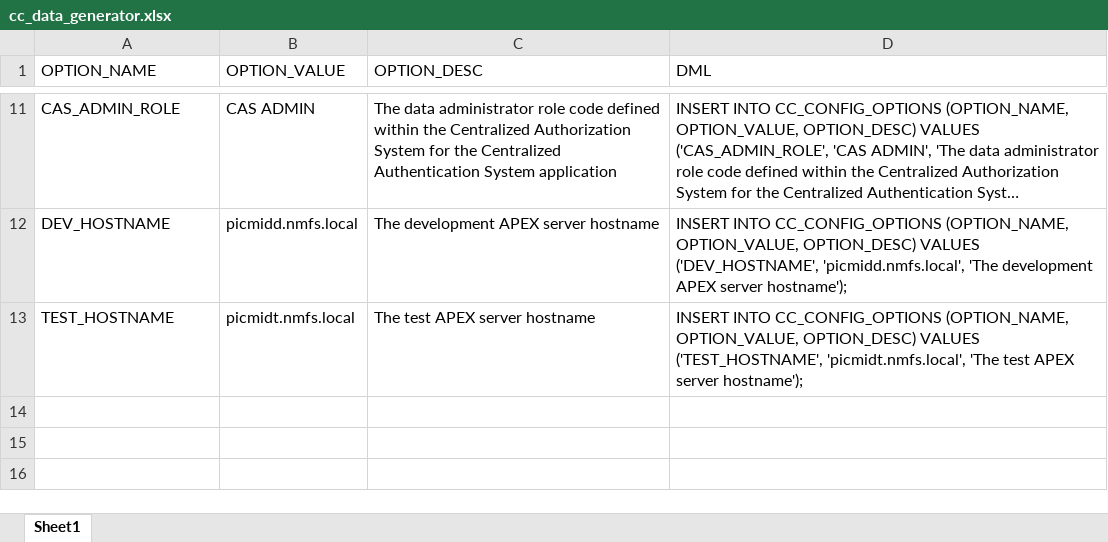
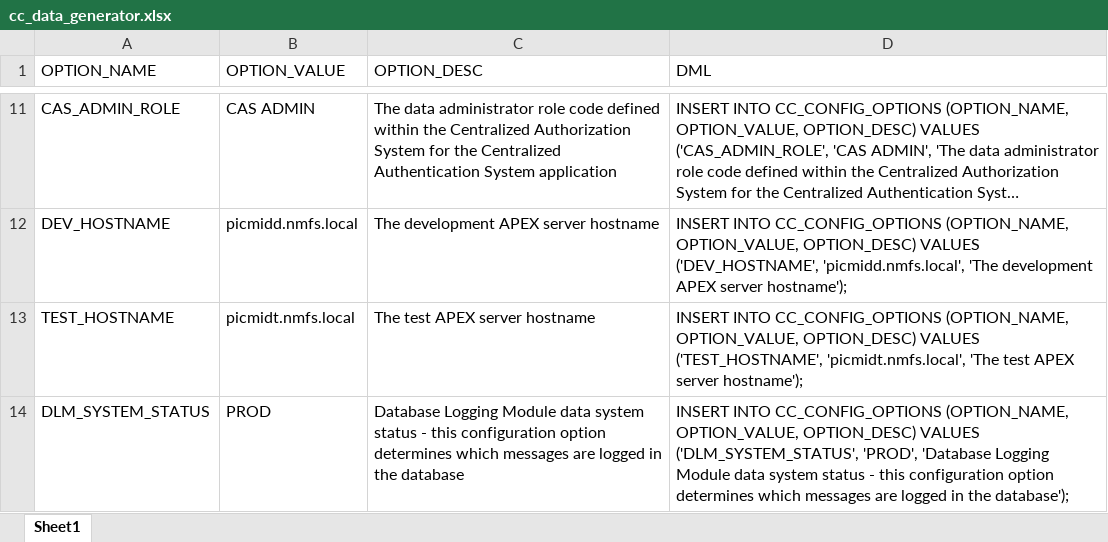
Before and after one commit to noaa-pifsc/Centralized-Configuration, an Excel workbook: docs/cc_data_generator.xlsx, sheet Sheet1, drawn as a sheet; only a part is shown, gaps mark what is left out; long unchanged cells end in …; values as stored, in another font and other column widths than the file's, no borders; the diff names each change by its address in the sheet, - before the commit and + after, or states it on an @@ line.

```diff
--- a/docs/cc_data_generator.xlsx (sheet Sheet1)
+++ b/docs/cc_data_generator.xlsx (sheet Sheet1)
+row 14: DLM_SYSTEM_STATUS | PROD | Database Logging Module data system status - this configuration option determines which messages are logged in the database | INSERT INTO CC_CONFIG_OPTIONS (OPTION_NAME, OPTION_VALUE, OPTION_DESC) VALUES ('DLM_SYSTEM_STATUS', 'PROD', 'Database Logging Module data system status - this configuration option determines which messages are logged in the database');
```
Also changed, not shown: 10 other files.
